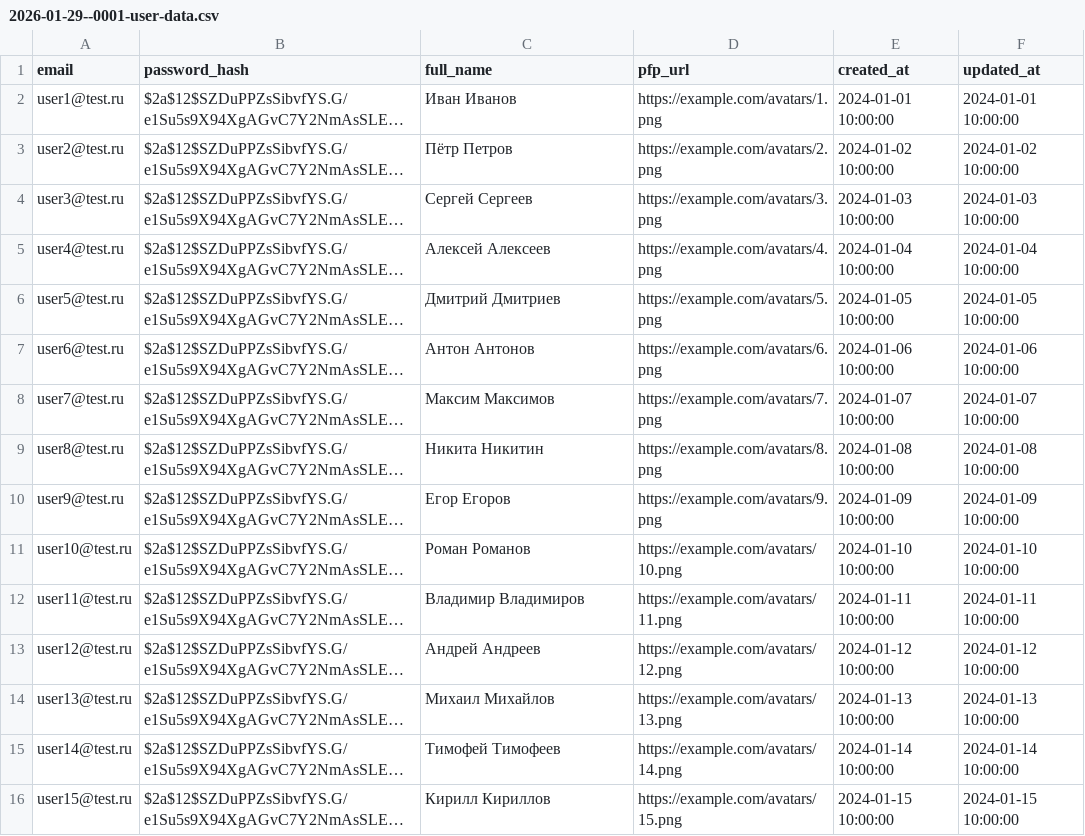
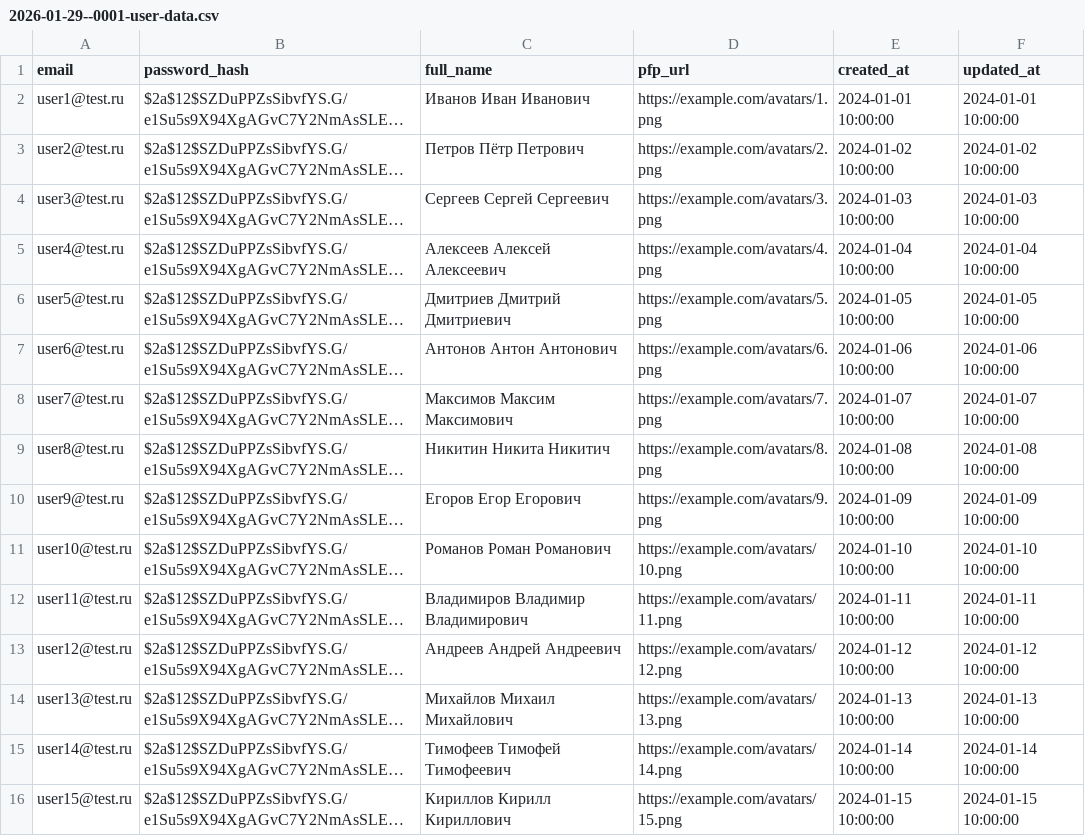
Before and after one commit to rrrrde1go/Android-Bootcamp-2026-Backend, a CSV file: src/main/resources/db.changelog/data/csv/2026-01-29--0001-user-data.csv, drawn as a sheet; long unchanged cells end in …; the diff names each change by its address in the sheet, - before the commit and + after, or states it on an @@ line.

Commit message:
Отчества в full_name

```diff
--- a/src/main/resources/db.changelog/data/csv/2026-01-29--0001-user-data.csv
+++ b/src/main/resources/db.changelog/data/csv/2026-01-29--0001-user-data.csv
-C2 (full_name): Иван Иванов
+C2 (full_name): Иванов Иван Иванович
-C3 (full_name): Пётр Петров
+C3 (full_name): Петров Пётр Петрович
-C4 (full_name): Сергей Сергеев
+C4 (full_name): Сергеев Сергей Сергеевич
-C5 (full_name): Алексей Алексеев
+C5 (full_name): Алексеев Алексей Алексеевич
-C6 (full_name): Дмитрий Дмитриев
+C6 (full_name): Дмитриев Дмитрий Дмитриевич
-C7 (full_name): Антон Антонов
+C7 (full_name): Антонов Антон Антонович
-C8 (full_name): Максим Максимов
+C8 (full_name): Максимов Максим Максимович
-C9 (full_name): Никита Никитин
+C9 (full_name): Никитин Никита Никитич
-C10 (full_name): Егор Егоров
+C10 (full_name): Егоров Егор Егорович
-C11 (full_name): Роман Романов
+C11 (full_name): Романов Роман Романович
-C12 (full_name): Владимир Владимиров
+C12 (full_name): Владимиров Владимир Владимирович
-C13 (full_name): Андрей Андреев
+C13 (full_name): Андреев Андрей Андреевич
-C14 (full_name): Михаил Михайлов
+C14 (full_name): Михайлов Михаил Михайлович
-C15 (full_name): Тимофей Тимофеев
+C15 (full_name): Тимофеев Тимофей Тимофеевич
-C16 (full_name): Кирилл Кириллов
+C16 (full_name): Кириллов Кирилл Кириллович
```
